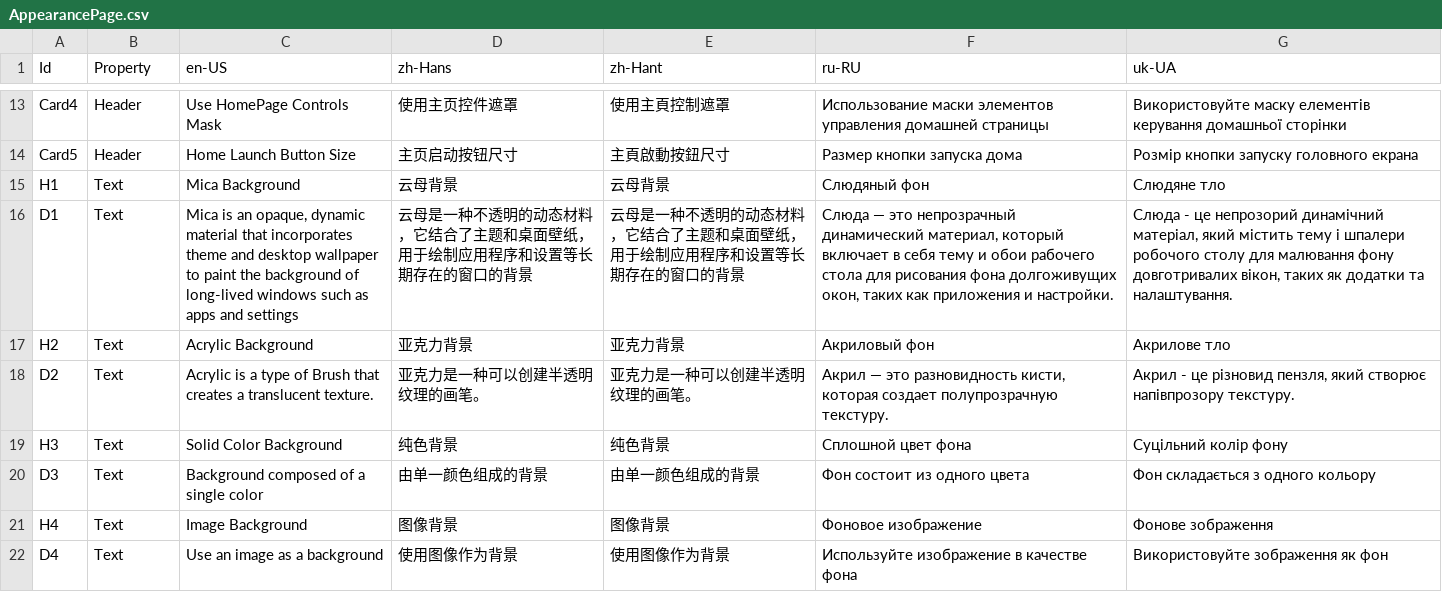
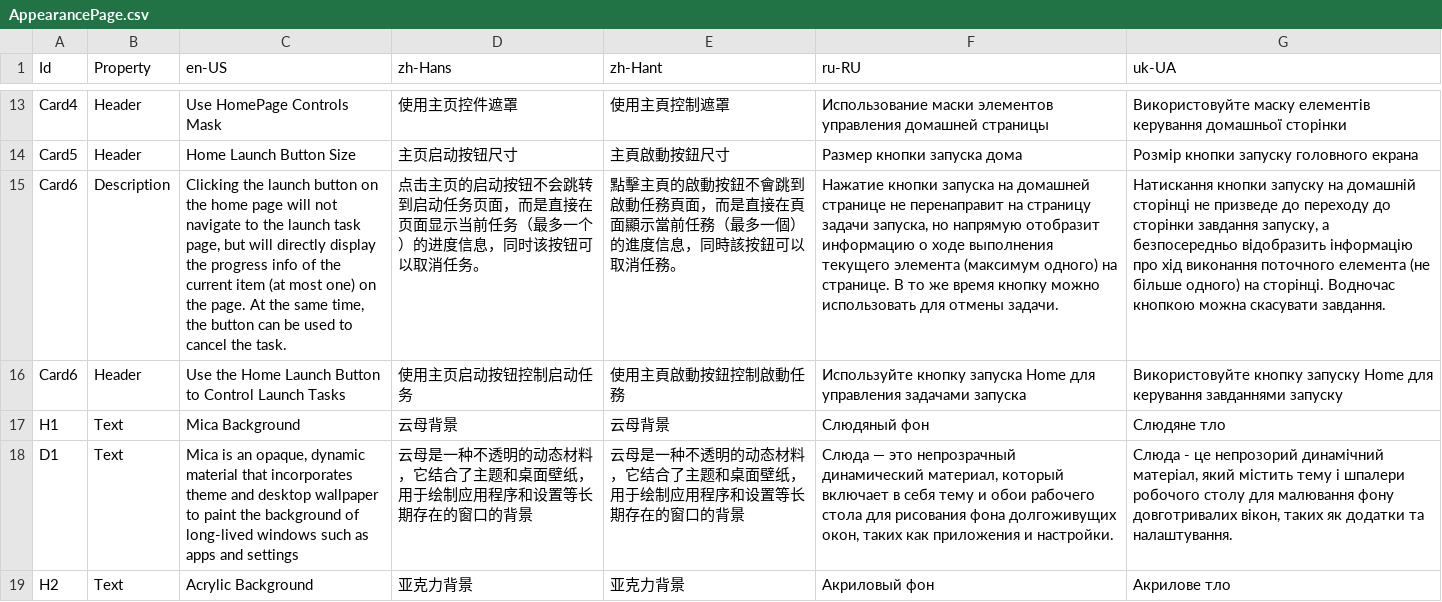
Before and after one commit to Xcube-Studio/FluentLauncher.Localization, a CSV file: Views/Settings/AppearancePage.csv, drawn as a sheet; only a part is shown, gaps mark what is left out; the shorter side is filled out with more unchanged rows; the diff names each change by its address in the sheet, - before the commit and + after, or states it on an @@ line.

Commit message:
Add Translations 2025/2/7

```diff
--- a/Views/Settings/AppearancePage.csv
+++ b/Views/Settings/AppearancePage.csv
+row 15: Card6 | Description | Clicking the launch button on the home page will not navigate to the launch task page, but will directly display the progress info of the current item (at most one) on the page. At the same time, the button can be used to cancel the task. | 点击主页的启动按钮不会跳转到启动任务页面，而是直接在页面显示当前任务（最多一个）的进度信息，同时该按钮可以取消任务。 | 點擊主頁的啟動按鈕不會跳到啟動任務頁面，而是直接在頁面顯示當前任務（最多一個）的進度信息，同時該按鈕可以取消任務。 | Нажатие кнопки запуска на домашней странице не перенаправит на страницу задачи запуска, но напрямую отобразит информацию о ходе выполнения текущего элемента (максимум одного) на странице. В то же время кнопку можно использовать для отмены задачи. | Натискання кнопки запуску на домашній сторінці не призведе до переходу до сторінки завдання запуску, а безпосередньо відобразить інформацію про хід виконання поточного елемента (не більше одного) на сторінці. Водночас кнопкою можна скасувати завдання.
+row 16: Card6 | Header | Use the Home Launch Button to Control Launch Tasks | 使用主页启动按钮控制启动任务 | 使用主頁啟動按鈕控制啟動任務 | Используйте кнопку запуска Home для управления задачами запуска | Використовуйте кнопку запуску Home для керування завданнями запуску
```
Also changed, not shown: Views/Settings/AboutPage.csv.
